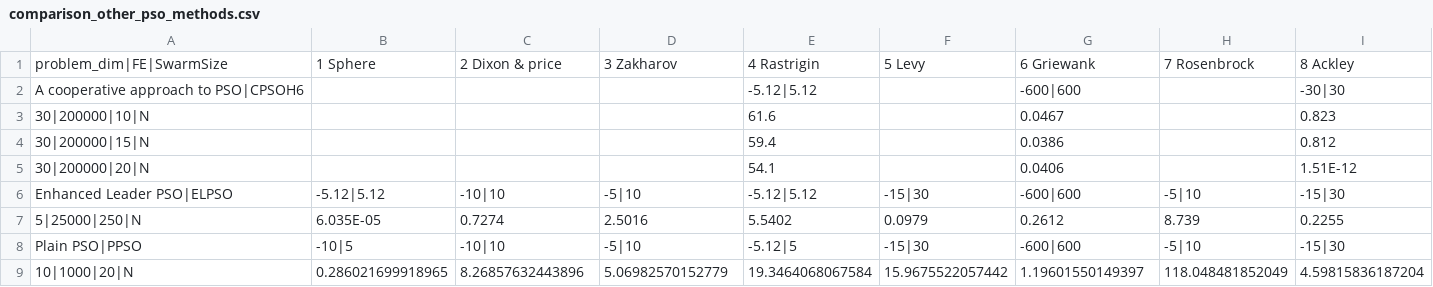
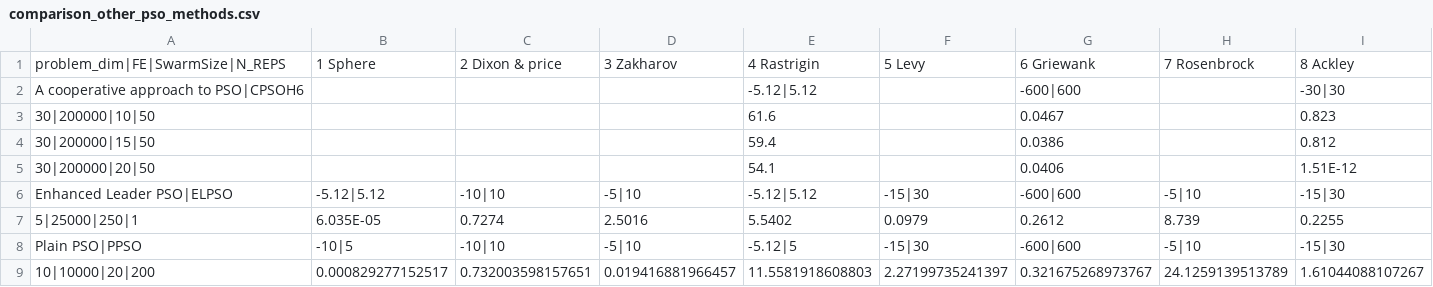
Before and after one commit to EtorArza/TransfAnalysis, a CSV file: src/experiments/real/results/comparison_other_pso/comparison_other_pso_methods.csv, drawn as a sheet; only a part is shown; removed rows and columns are numbered as before the commit, all else as after; rows hold the shown columns only; the diff names each change by its address in the sheet, - before the commit and + after, or states it on an @@ line.

Commit message:
n repetitions in csv compare other pso methods

```diff
--- a/src/experiments/real/results/comparison_other_pso/comparison_other_pso_methods.csv
+++ b/src/experiments/real/results/comparison_other_pso/comparison_other_pso_methods.csv
-A1: problem_dim|FE|SwarmSize
+A1: problem_dim|FE|SwarmSize|N_REPS
-A3: 30|200000|10|N
+A3: 30|200000|10|50
-A4: 30|200000|15|N
+A4: 30|200000|15|50
-A5: 30|200000|20|N
+A5: 30|200000|20|50
-A7: 5|25000|250|N
+A7: 5|25000|250|1
-row 9: 10|1000|20|N | 0.286021699918965 | 8.26857632443896 | 5.06982570152779 | 19.3464068067584 | 15.9675522057442 | 1.19601550149397 | 118.048481852049 | 4.59815836187204
+row 9: 10|10000|20|200 | 0.000829277152517 | 0.732003598157651 | 0.019416881966457 | 11.5581918608803 | 2.27199735241397 | 0.321675268973767 | 24.1259139513789 | 1.61044088107267
```
Also changed, not shown: 1 other file.
